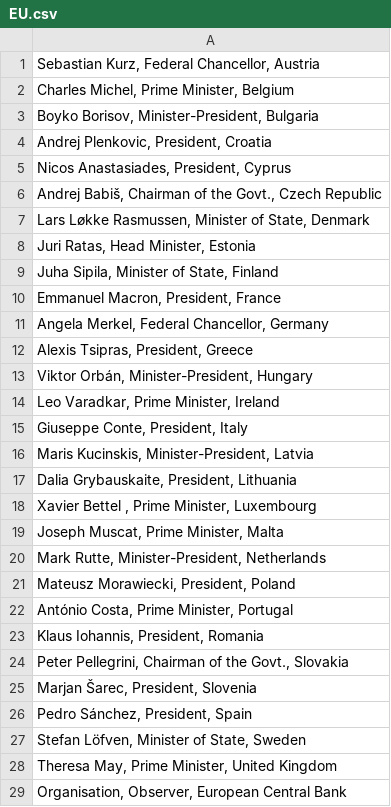
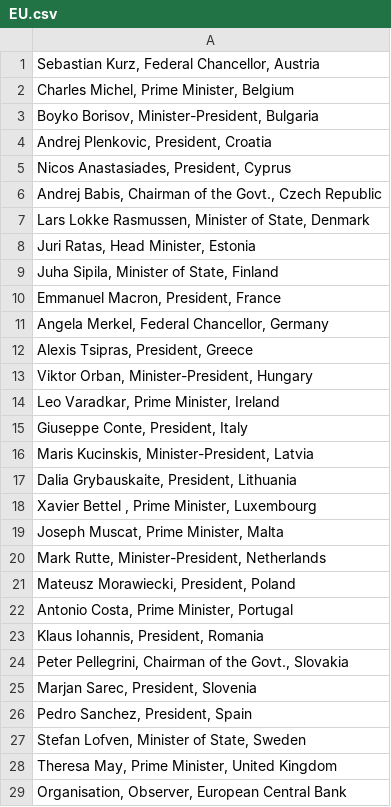
Before and after one commit to dwij2812/vitcmun, a CSV file: 2019_Matrices/EU.csv, drawn as a sheet; the diff names each change by its address in the sheet, - before the commit and + after, or states it on an @@ line.

Commit message:
Updated Country Matrices for EU

```diff
--- a/2019_Matrices/EU.csv
+++ b/2019_Matrices/EU.csv
-A6: Andrej Babiš, Chairman of…
+A6: Andrej Babis, Chairman of…
-A7: Lars Løkke Rasmussen, Minister…
+A7: Lars Lokke Rasmussen, Minister…
-A13: Viktor Orbán, Minister-President, Hungary
+A13: Viktor Orban, Minister-President, Hungary
-A22: António Costa, Prime Minister, Portugal
+A22: Antonio Costa, Prime Minister, Portugal
-A25: Marjan Šarec, President, Slovenia
+A25: Marjan Sarec, President, Slovenia
-A26: Pedro Sánchez, President, Spain
+A26: Pedro Sanchez, President, Spain
-A27: Stefan Löfven, Minister of State, Sweden
+A27: Stefan Lofven, Minister of State, Sweden
```
Also changed, not shown: 1 other file.
